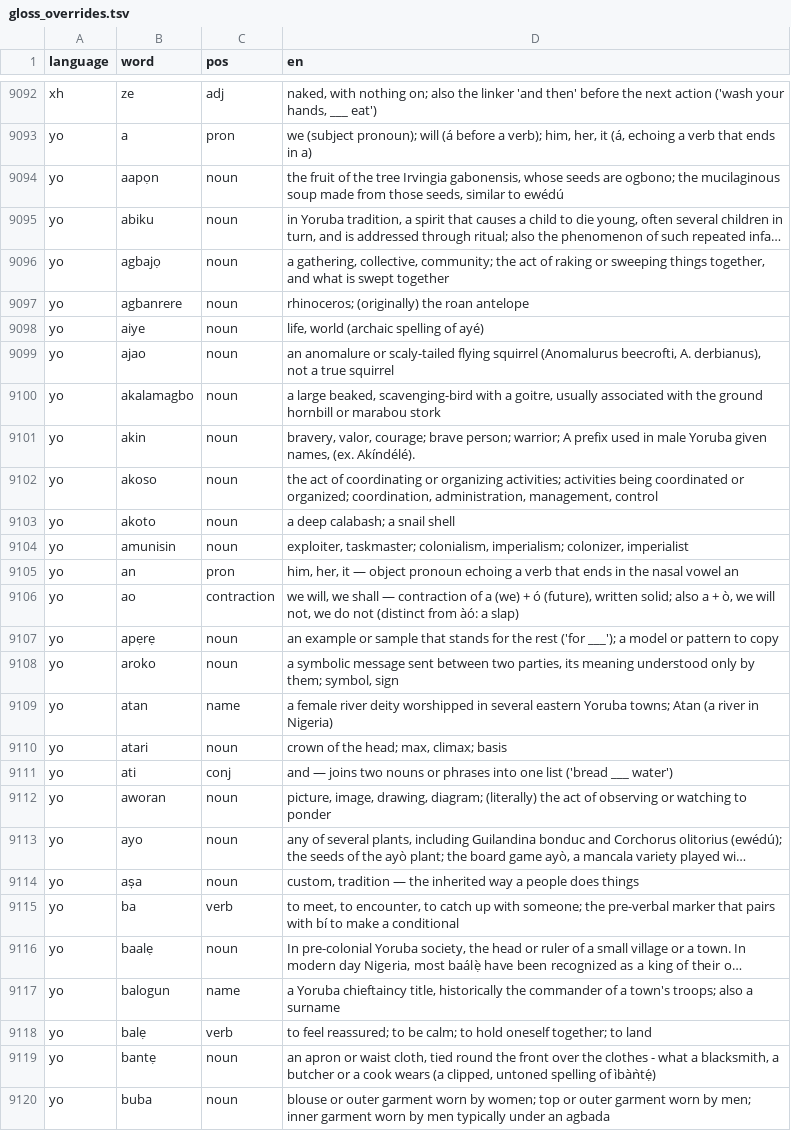
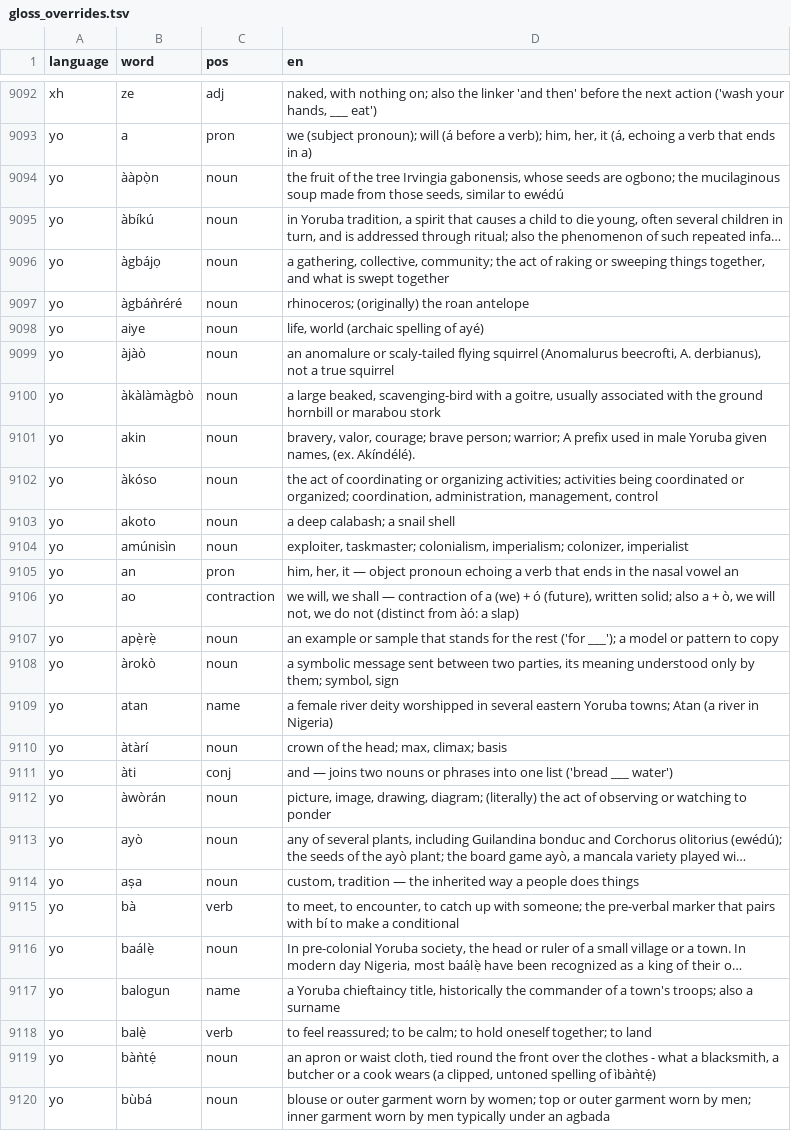
Before and after one commit to CorneliuSmith/polyglot-srs, a TSV file: data/gloss_overrides.tsv, drawn as a sheet; only a part is shown, gaps mark what is left out; long unchanged cells end in …; the diff covers the shown part only; the diff names each change by its address in the sheet, - before the commit and + after, or states it on an @@ line.

```diff
--- a/data/gloss_overrides.tsv
+++ b/data/gloss_overrides.tsv
-B9094 (word): aapọn
+B9094 (word): ààpọ̀n
-B9095 (word): abiku
+B9095 (word): àbíkú
-B9096 (word): agbajọ
+B9096 (word): àgbájọ
-B9097 (word): agbanrere
+B9097 (word): àgbáǹréré
-B9099 (word): ajao
+B9099 (word): àjàò
-B9100 (word): akalamagbo
+B9100 (word): àkàlàmàgbò
-B9102 (word): akoso
+B9102 (word): àkóso
-B9104 (word): amunisin
+B9104 (word): amúnisìn
-B9107 (word): apẹrẹ
+B9107 (word): apẹ̀rẹ̀
-B9108 (word): aroko
+B9108 (word): àrokò
-B9110 (word): atari
+B9110 (word): àtàrí
-B9111 (word): ati
+B9111 (word): àti
-B9112 (word): aworan
+B9112 (word): àwòrán
-B9113 (word): ayo
+B9113 (word): ayò
-B9115 (word): ba
+B9115 (word): bà
-B9116 (word): baalẹ
+B9116 (word): baálẹ̀
-B9118 (word): balẹ
+B9118 (word): balẹ̀
-B9119 (word): bantẹ
+B9119 (word): bàǹtẹ́
-B9120 (word): buba
+B9120 (word): bùbá
```
Also changed, not shown: 29 edited cells elsewhere in this file, data/yo_frequency.tsv, data/yo_sentences.tsv, 4 other files.
